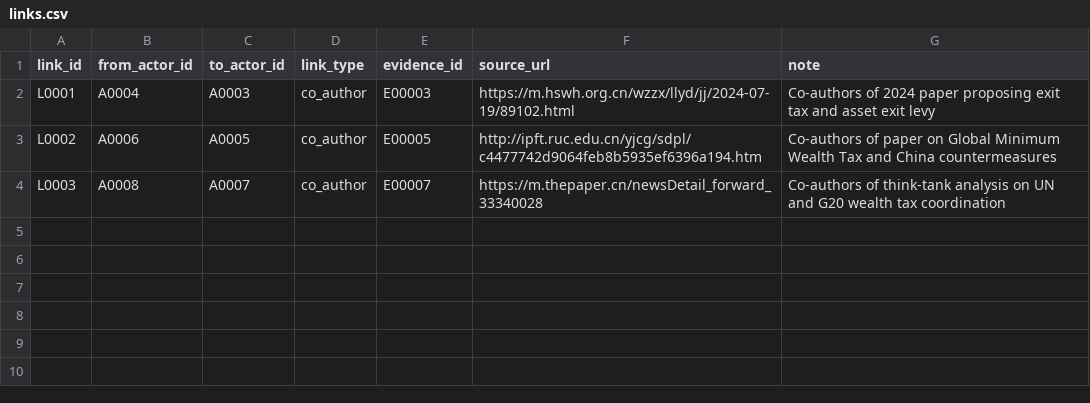
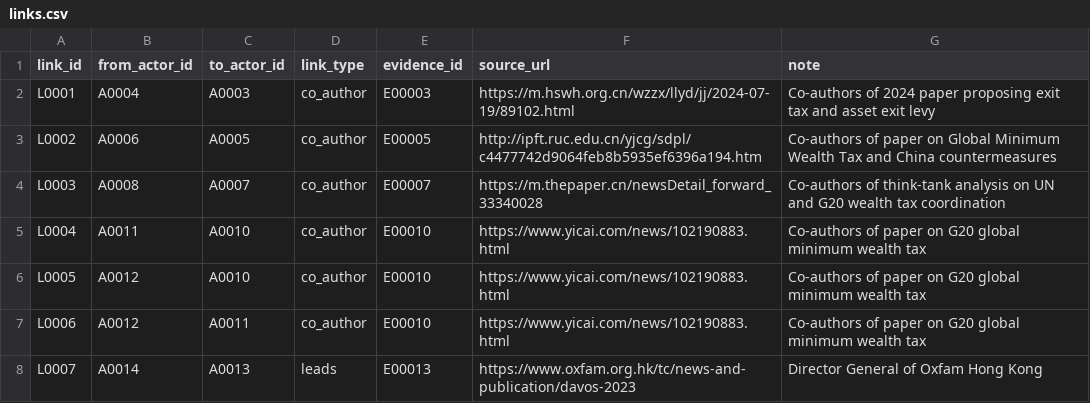
Before and after one commit to Egalitaristen/wealth-tax-database, a CSV file: data/cn/links.csv, drawn as a sheet.

```diff
--- a/data/cn/links.csv
+++ b/data/cn/links.csv
@@ -4 +4,5 @@ L0002,A0006,A0005,co_author,E00005,http://ipft.ruc.edu.cn/yjcg/sdpl/c4477742d906
 L0003,A0008,A0007,co_author,E00007,https://m.thepaper.cn/newsDetail_forward_33340028,Co-authors of think-tank analysis on UN and G20 wealth tax coordination
+L0004,A0011,A0010,co_author,E00010,https://www.yicai.com/news/102190883.html,Co-authors of paper on G20 global minimum wealth tax
+L0005,A0012,A0010,co_author,E00010,https://www.yicai.com/news/102190883.html,Co-authors of paper on G20 global minimum wealth tax
+L0006,A0012,A0011,co_author,E00010,https://www.yicai.com/news/102190883.html,Co-authors of paper on G20 global minimum wealth tax
+L0007,A0014,A0013,leads,E00013,https://www.oxfam.org.hk/tc/news-and-publication/davos-2023,Director General of Oxfam Hong Kong
```
Also changed, not shown: data/cn/actors.csv, data/cn/evidence.csv, 5 other files.
